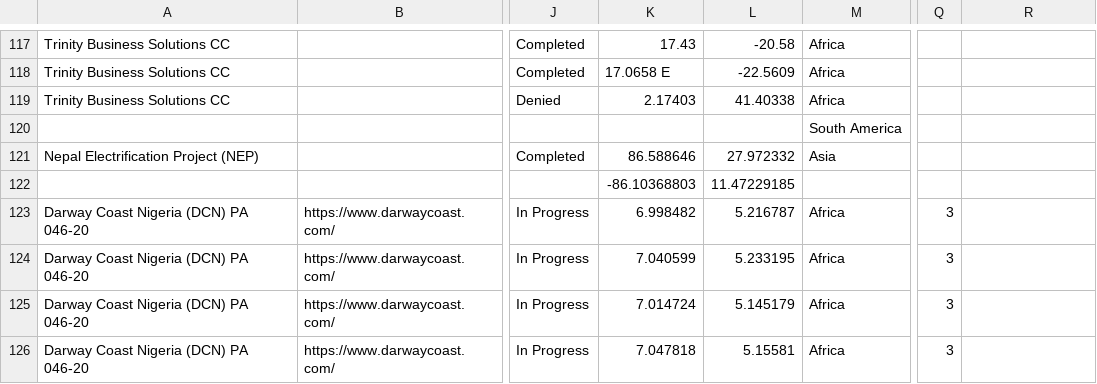
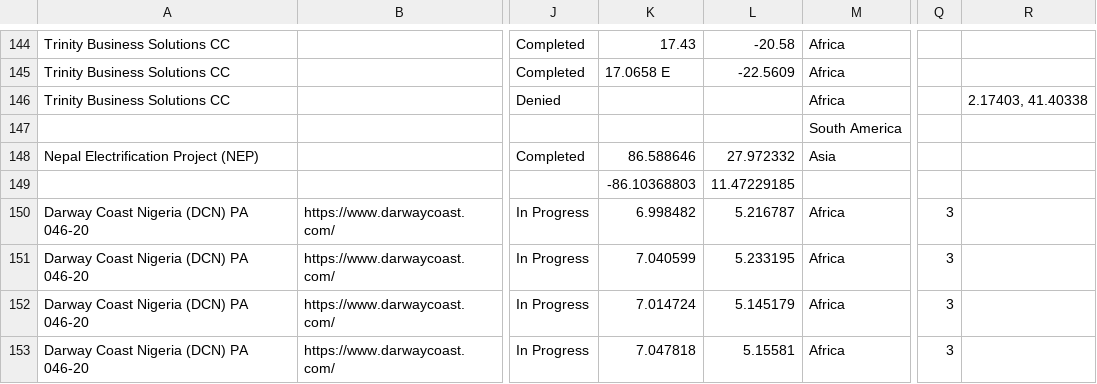
Before and after one commit to overview-solutions/RemoteMonitorMap, a CSV file: projects.csv, drawn as a sheet; only a part is shown, gaps mark what is left out; addresses are those after the commit; the diff covers the shown part only; the diff names each change by its address in the sheet, - before the commit and + after, or states it on an @@ line.

Commit message:
Update flags and projects again

```diff
--- a/projects.csv
+++ b/projects.csv
-K146: 2.17403
+K146: (empty)
-L146: 41.40338
+L146: (empty)
-R146: (empty)
+R146: 2.17403, 41.40338
```
Also changed, not shown: 27 added rows elsewhere in this file, 1 other file.
